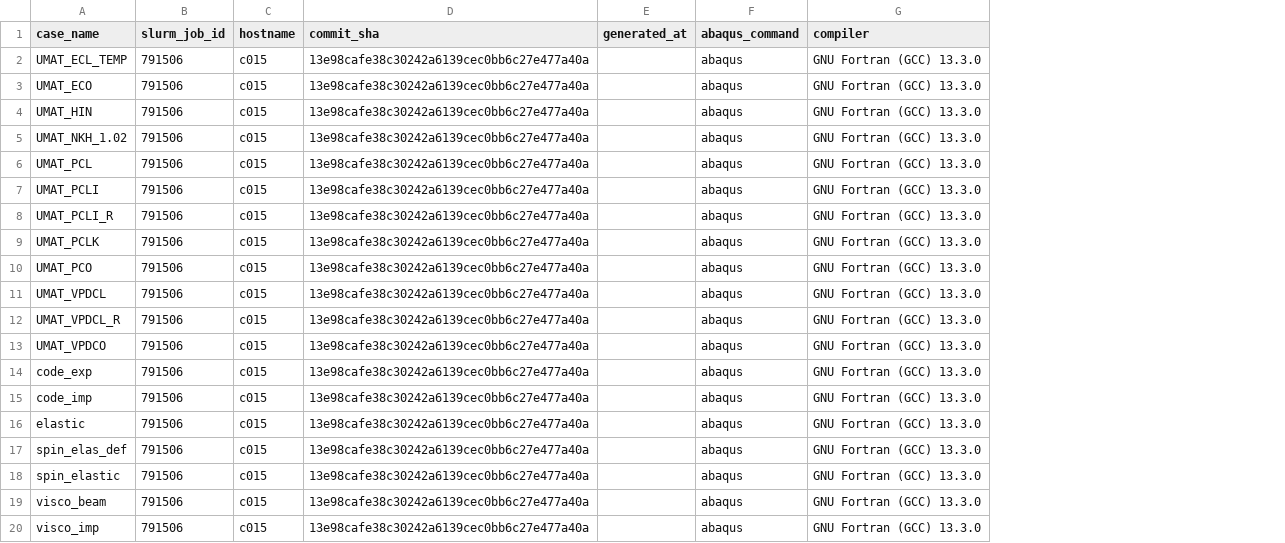
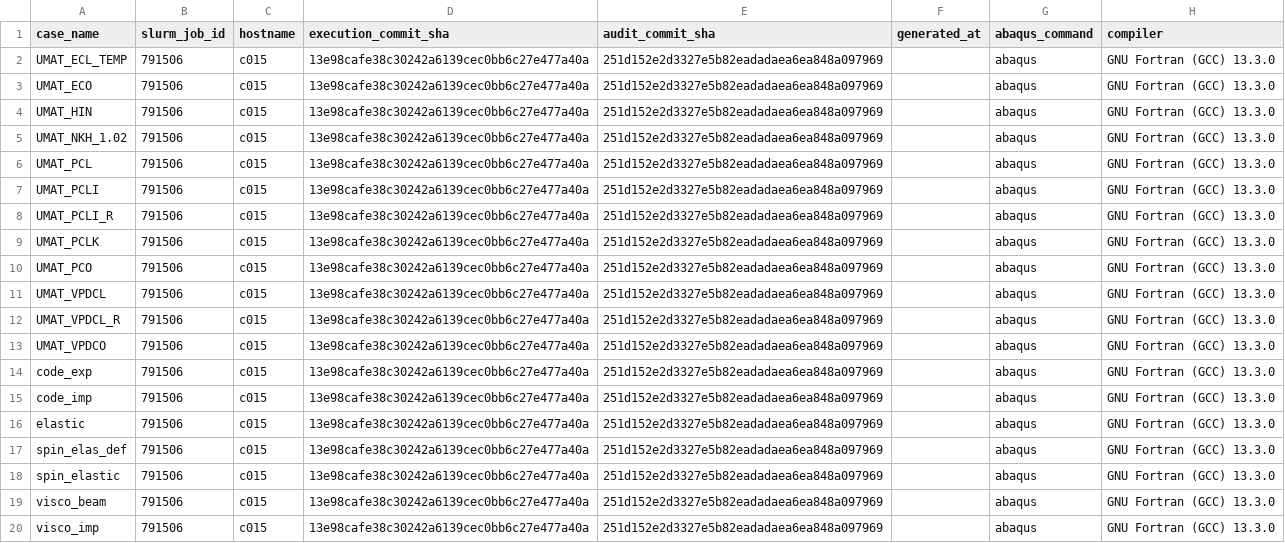
Before and after one commit to AMMS-Lab-UTSA/UMAT_source_transformation, a CSV file: paper_results/arc_791506/table2_abaqus_paired.csv, drawn as a sheet; only a part is shown; the diff names each change by its address in the sheet, - before the commit and + after, or states it on an @@ line.

Commit message:
Archive complete paired Abaqus evidence

```diff
--- a/paper_results/arc_791506/table2_abaqus_paired.csv
+++ b/paper_results/arc_791506/table2_abaqus_paired.csv
+column E (audit_commit_sha), rows 2-20: all 251d152e2d3327e5b82eadadaea6ea848a097969
-D1: commit_sha
+D1: execution_commit_sha
```
Also changed, not shown: 1 other file.
